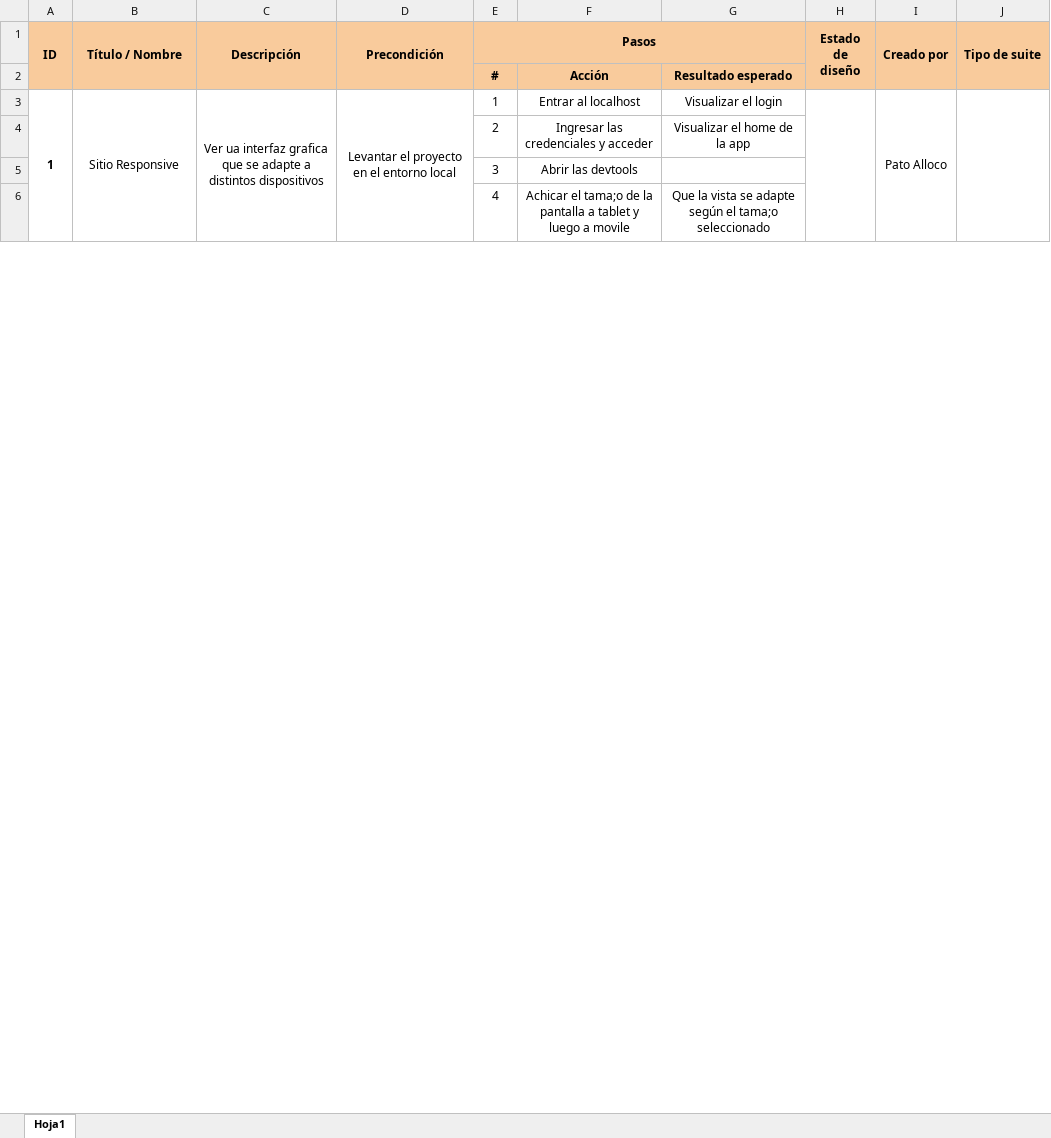
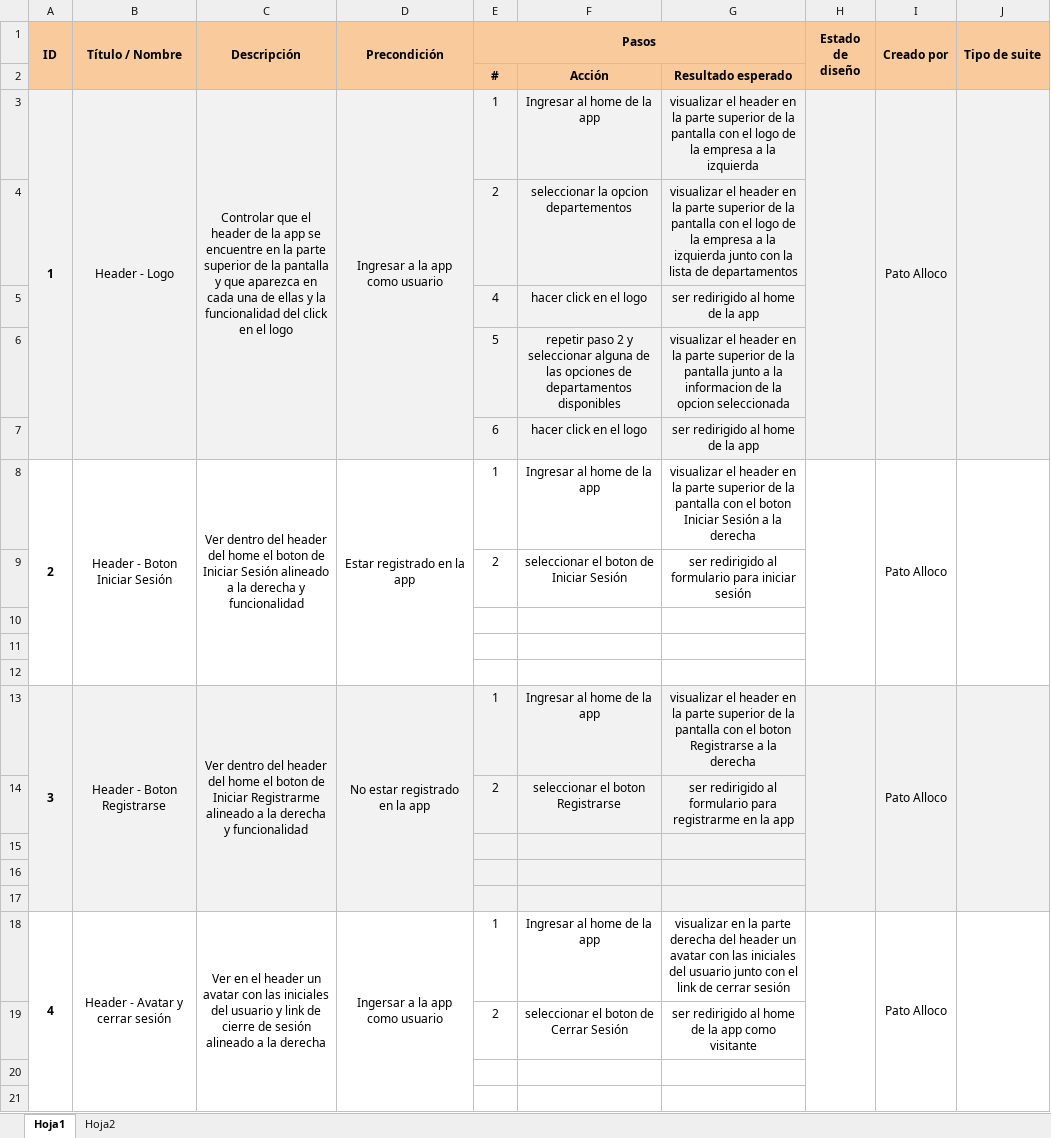
Before and after one commit to Nachofra/NomadApp-FinalProject, an Excel workbook: Testing/Tests - Casos de Prueba - Spring 1.xlsx, sheet Hoja1, drawn as a sheet; only a part is shown; values as stored, in another font and other column widths than the file's, no borders; removed rows and columns are numbered as before the commit, all else as after; the diff covers the shown part only; the diff names each change by its address in the sheet, - before the commit and + after, or states it on an @@ line.

```diff
--- a/Testing/Tests - Casos de Prueba - Spring 1.xlsx (sheet Hoja1)
+++ b/Testing/Tests - Casos de Prueba - Spring 1.xlsx (sheet Hoja1)
+sheet tab: Hoja2
+row 3: 1 | Header - Logo | Controlar que el header de la app se encuentre en la parte superior de la pantalla y que aparezca en cada una de ellas y la funcionalidad del click en el logo | Ingresar a la app como usuario | 1 | Ingresar al home de la app | visualizar el header en la parte superior de la pantalla con el logo de la empresa a la izquierda |  | Pato Alloco
+row 4:  |  |  |  | 2 | seleccionar la opcion departementos | visualizar el header en la parte superior de la pantalla con el logo de la empresa a la izquierda junto con la lista de departamentos
+row 5:  |  |  |  | 4 | hacer click en el logo | ser redirigido al home de la app
+row 6:  |  |  |  | 5 | repetir paso 2 y seleccionar alguna de las opciones de departamentos disponibles | visualizar el header en la parte superior de la pantalla junto a la informacion de la opcion seleccionada
+row 7:  |  |  |  | 6 | hacer click en el logo | ser redirigido al home de la app
+row 8: 2 | Header - Boton Iniciar Sesión | Ver dentro del header del home el boton de Iniciar Sesión alineado a la derecha y funcionalidad | Estar registrado en la app | 1 | Ingresar al home de la app | visualizar el header en la parte superior de la pantalla con el boton Iniciar Sesión a la derecha |  | Pato Alloco
+row 9:  |  |  |  | 2 | seleccionar el boton de Iniciar Sesión | ser redirigido al formulario para iniciar sesión
-row 10: 1 | Sitio Responsive | Ver ua interfaz grafica que se adapte a distintos dispositivos | Levantar el proyecto en el entorno local | 1 | Entrar al localhost | Visualizar el login |  | Pato Alloco
+row 10: (empty)
-A3:A6 merged
-B3:B6 merged
-C3:C6 merged
-D3:D6 merged
-H3:H6 merged
-I3:I6 merged
-J3:J6 merged
+row 11: (empty)
+row 12: (empty)
+row 13: 3 | Header - Boton Registrarse | Ver dentro del header del home el boton de Iniciar Registrarme alineado a la derecha y funcionalidad | No estar registrado en la app | 1 | Ingresar al home de la app | visualizar el header en la parte superior de la pantalla con el boton Registrarse a la derecha |  | Pato Alloco
+row 14:  |  |  |  | 2 | seleccionar el boton Registrarse | ser redirigido al formulario para registrarme en la app
+row 15: (empty)
+row 16: (empty)
+row 17: (empty)
+row 18: 4 | Header - Avatar y cerrar sesión | Ver en el header un avatar con las iniciales del usuario y link de cierre de sesión alineado a la derecha | Ingersar a la app como usuario | 1 | Ingresar al home de la app | visualizar en la parte derecha del header un avatar con las iniciales del usuario junto con el link de cerrar sesión |  | Pato Alloco
-F19: Ingresar las credenciales y acceder
+F19: seleccionar el boton de Cerrar Sesión
-G19: Visualizar el home de la app
+G19: ser redirigido al home de la app como visitante
-row 20:  |  |  |  | 3 | Abrir las devtools
+row 20: (empty)
-row 21:  |  |  |  | 4 | Achicar el tama;o de la pantalla a tablet y luego a movile | Que la vista se adapte según el tama;o seleccionado
+row 21: (empty)
```
Also changed, not shown: 15 added rows, 7 edited cells, cell formats and row numbers in column A elsewhere in this sheet, 1 other file.
